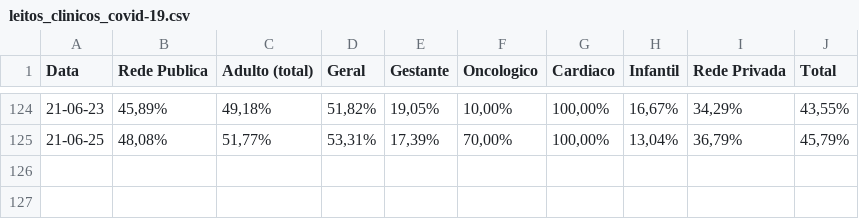
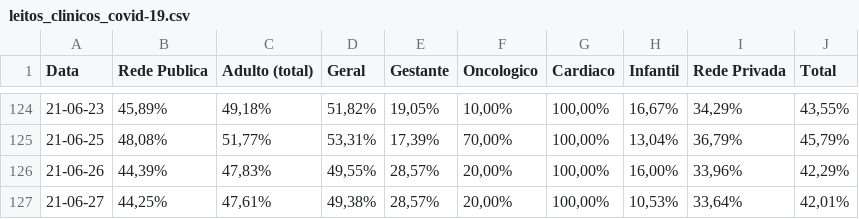
Before and after one commit to HeyLucasLeao/covid-no-amazonas, a CSV file: raspagem_dos_boletins_diarios/raw_csvs/leitos_clinicos_covid-19.csv, drawn as a sheet; only a part is shown, gaps mark what is left out; the diff names each change by its address in the sheet, - before the commit and + after, or states it on an @@ line.

```diff
--- a/raspagem_dos_boletins_diarios/raw_csvs/leitos_clinicos_covid-19.csv
+++ b/raspagem_dos_boletins_diarios/raw_csvs/leitos_clinicos_covid-19.csv
+row 126: 21-06-26 | 44,39% | 47,83% | 49,55% | 28,57% | 20,00% | 100,00% | 16,00% | 33,96% | 42,29%
+row 127: 21-06-27 | 44,25% | 47,61% | 49,38% | 28,57% | 20,00% | 100,00% | 10,53% | 33,64% | 42,01%
```
Also changed, not shown: raspagem_dos_boletins_diarios/raw_csvs/leitos_clinicos_geral.csv, raspagem_dos_boletins_diarios/raw_csvs/sala_vermelha_covid-19.csv, 14 other files.
